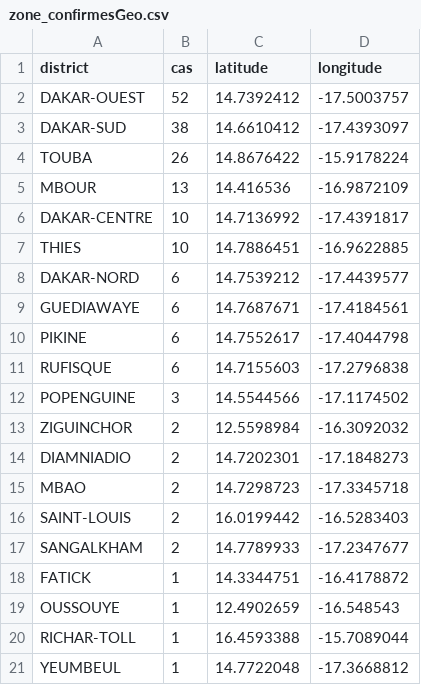
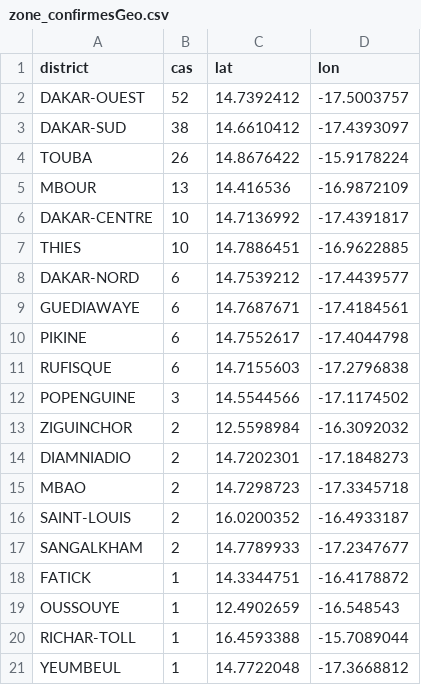
Before and after one commit to senegalouvert/COVID-19, a CSV file: data/zone_confirmesGeo.csv, drawn as a sheet.

Commit message:
remane lat and lon

```diff
--- a/data/zone_confirmesGeo.csv
+++ b/data/zone_confirmesGeo.csv
@@ -1,2 +1,2 @@
-district,cas,latitude,longitude
+district,cas,lat,lon
 DAKAR-OUEST,52,14.7392412,-17.5003757
@@ -15,3 +15,3 @@ DIAMNIADIO,2,14.7202301,-17.1848273
 MBAO,2,14.7298723,-17.3345718
-SAINT-LOUIS,2,16.0199442,-16.5283403
+SAINT-LOUIS,2,16.0200352,-16.4933187
 SANGALKHAM,2,14.7789933,-17.2347677
```
